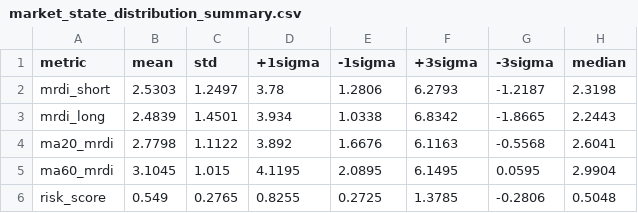
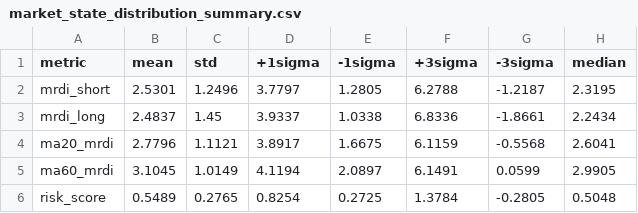
Before and after one commit to ebnr321130921-pixel/finance-report, a CSV file: 3_US_Index/data/market_state_distribution_summary.csv, drawn as a sheet.

```diff
--- a/3_US_Index/data/market_state_distribution_summary.csv
+++ b/3_US_Index/data/market_state_distribution_summary.csv
@@ -1,6 +1,6 @@
 metric,mean,std,+1sigma,-1sigma,+3sigma,-3sigma,median
-mrdi_short,2.5303,1.2497,3.78,1.2806,6.2793,-1.2187,2.3198
-mrdi_long,2.4839,1.4501,3.934,1.0338,6.8342,-1.8665,2.2443
-ma20_mrdi,2.7798,1.1122,3.892,1.6676,6.1163,-0.5568,2.6041
-ma60_mrdi,3.1045,1.015,4.1195,2.0895,6.1495,0.0595,2.9904
-risk_score,0.549,0.2765,0.8255,0.2725,1.3785,-0.2806,0.5048
+mrdi_short,2.5301,1.2496,3.7797,1.2805,6.2788,-1.2187,2.3195
+mrdi_long,2.4837,1.45,3.9337,1.0338,6.8336,-1.8661,2.2434
+ma20_mrdi,2.7796,1.1121,3.8917,1.6675,6.1159,-0.5568,2.6041
+ma60_mrdi,3.1045,1.0149,4.1194,2.0897,6.1491,0.0599,2.9905
+risk_score,0.5489,0.2765,0.8254,0.2725,1.3784,-0.2805,0.5048
```
Also changed, not shown: 1_QQQ-SP500/annual_returns.csv, 3_US_Index/data/market_state_metrics.csv, 15 other files.
